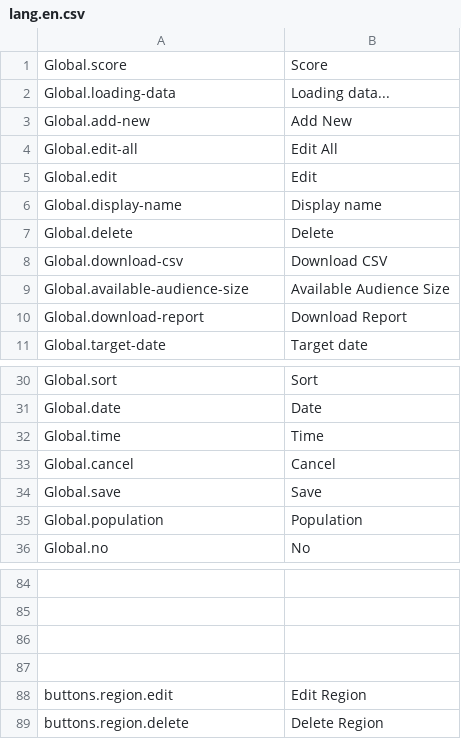
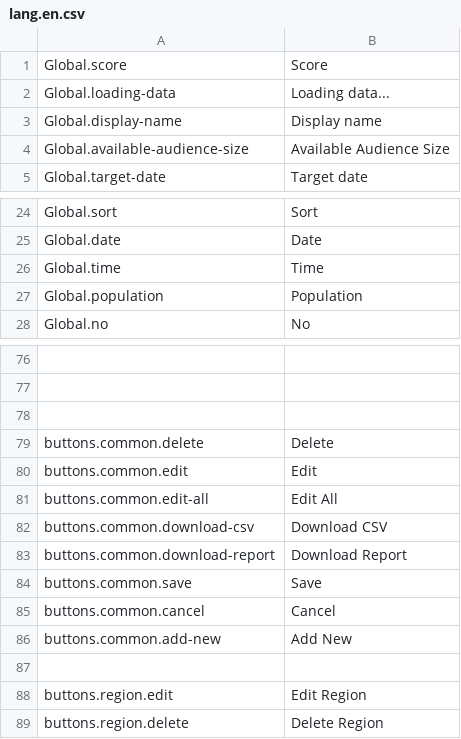
Before and after one commit to outlandishideas/social-monitor, a CSV file: languages/lang.en.csv, drawn as a sheet; only a part is shown, gaps mark what is left out.

Commit message:
Moving button labels to more specific translation keys

```diff
--- a/languages/lang.en.csv
+++ b/languages/lang.en.csv
@@ -2,10 +2,4 @@
 "Global.loading-data";"Loading data..."
-"Global.add-new";"Add New"
-"Global.edit-all";"Edit All"
-"Global.edit";"Edit"
 "Global.display-name";"Display name"
-"Global.delete";"Delete"
-"Global.download-csv";"Download CSV"
 "Global.available-audience-size";"Available Audience Size"
-"Global.download-report";"Download Report"
 "Global.target-date";"Target date"
@@ -32,4 +26,2 @@
 "Global.time";"Time"
-"Global.cancel";"Cancel"
-"Global.save";"Save"
 "Global.population";"Population"
@@ -86,2 +78,10 @@
 
+"buttons.common.delete";"Delete"
+"buttons.common.edit";"Edit"
+"buttons.common.edit-all";"Edit All"
+"buttons.common.download-csv";"Download CSV"
+"buttons.common.download-report";"Download Report"
+"buttons.common.save";"Save"
+"buttons.common.cancel";"Cancel"
+"buttons.common.add-new";"Add New"
 
```
Also changed, not shown: 21 other files.
